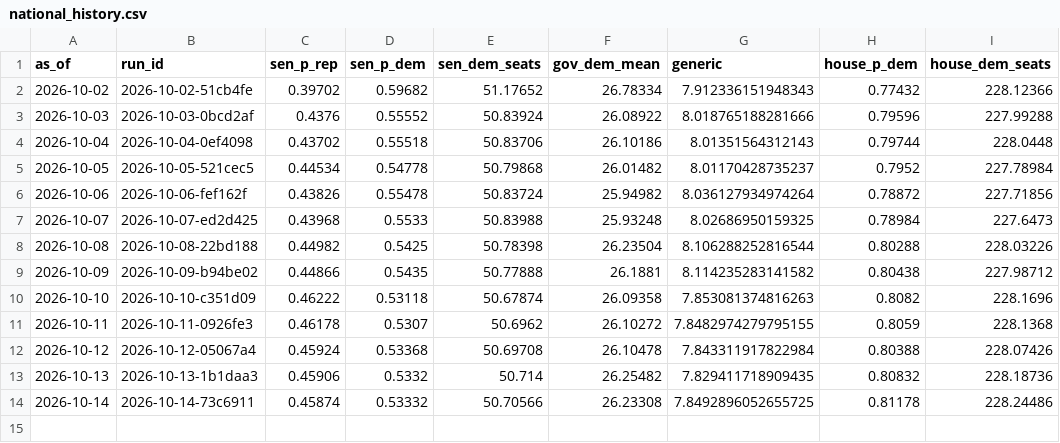
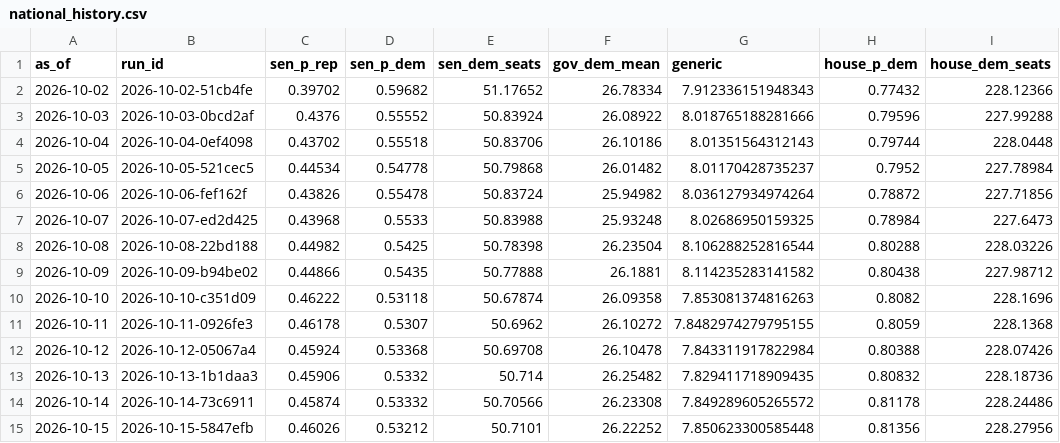
Before and after one commit to codywtripp-lgtm/election-forecast, a CSV file: data/forecasts/national_history.csv, drawn as a sheet.

```diff
--- a/data/forecasts/national_history.csv
+++ b/data/forecasts/national_history.csv
@@ -13,2 +13,3 @@ as_of,run_id,sen_p_rep,sen_p_dem,sen_dem_seats,gov_dem_mean,generic,house_p_dem,
 2026-10-13,2026-10-13-1b1daa3,0.45906,0.5332,50.714,26.25482,7.829411718909435,0.80832,228.18736
-2026-10-14,2026-10-14-73c6911,0.45874,0.53332,50.70566,26.23308,7.8492896052655725,0.81178,228.24486
+2026-10-14,2026-10-14-73c6911,0.45874,0.53332,50.70566,26.23308,7.849289605265572,0.81178,228.24486
+2026-10-15,2026-10-15-5847efb,0.46026,0.53212,50.7101,26.22252,7.850623300585448,0.81356,228.27956
```
Also changed, not shown: data/benchmarks/expert_ratings.csv, 10 other files.
